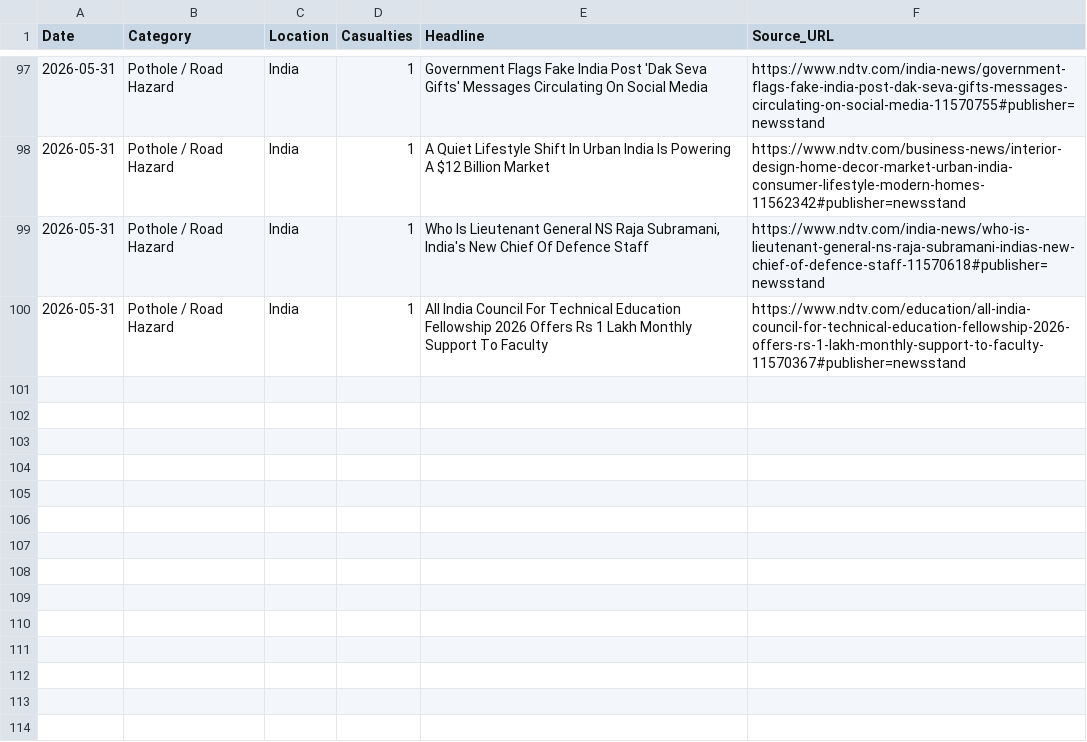
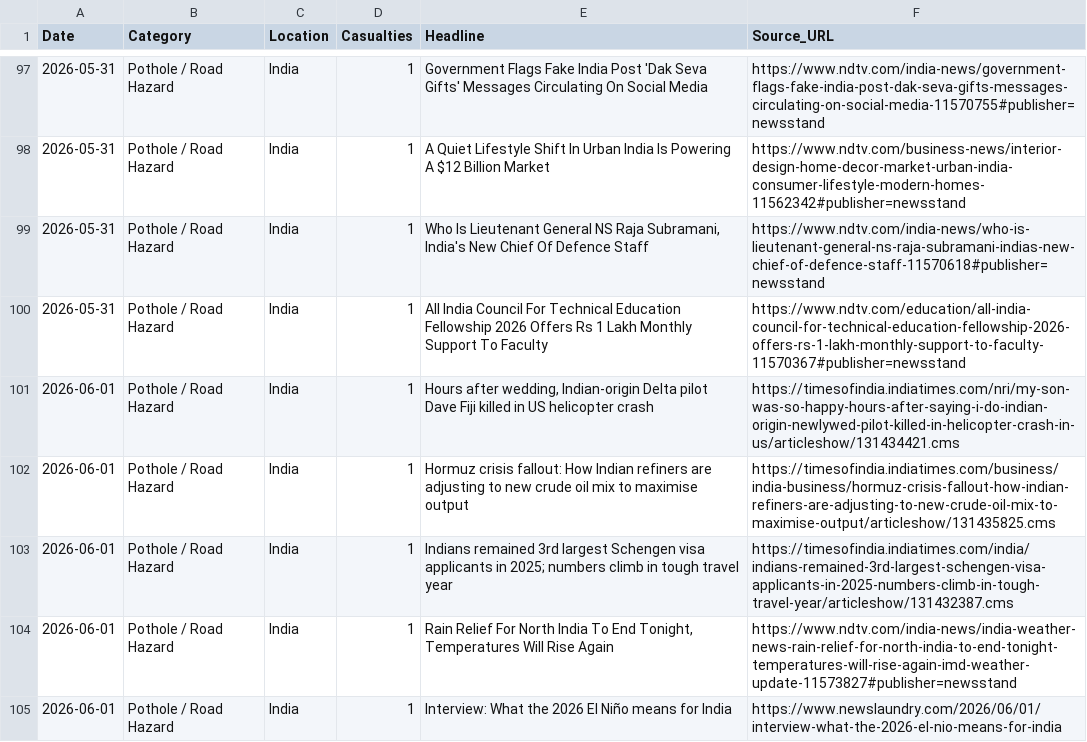
Before and after one commit to SonuK29/accountability-tracker., a CSV file: data.csv, drawn as a sheet; only a part is shown, gaps mark what is left out.

```diff
--- a/data.csv
+++ b/data.csv
@@ -100 +100,6 @@ Date,Category,Location,Casualties,Headline,Source_URL
 2026-05-31,Pothole / Road Hazard,India,1,All India Council For Technical Education Fellowship 2026 Offers Rs 1 Lakh Monthly Support To Faculty,https://www.ndtv.com/education/all-india-council-for-technical-education-fellowship-2026-offers-rs-1-lakh-monthly-support-to-faculty-11570367#publisher=newsstand
+2026-06-01,Pothole / Road Hazard,India,1,"Hours after wedding, Indian-origin Delta pilot Dave Fiji killed in US helicopter crash",https://timesofindia.indiatimes.com/nri/my-son-was-so-happy-hours-after-saying-i-do-indian-origin-newlywed-pilot-killed-in-helicopter-crash-in-us/articleshow/131434421.cms
+2026-06-01,Pothole / Road Hazard,India,1,Hormuz crisis fallout: How Indian refiners are adjusting to new crude oil mix to maximise output,https://timesofindia.indiatimes.com/business/india-business/hormuz-crisis-fallout-how-indian-refiners-are-adjusting-to-new-crude-oil-mix-to-maximise-output/articleshow/131435825.cms
+2026-06-01,Pothole / Road Hazard,India,1,Indians remained 3rd largest Schengen visa applicants in 2025; numbers climb in tough travel year,https://timesofindia.indiatimes.com/india/indians-remained-3rd-largest-schengen-visa-applicants-in-2025-numbers-climb-in-tough-travel-year/articleshow/131432387.cms
+2026-06-01,Pothole / Road Hazard,India,1,"Rain Relief For North India To End Tonight, Temperatures Will Rise Again",https://www.ndtv.com/india-news/india-weather-news-rain-relief-for-north-india-to-end-tonight-temperatures-will-rise-again-imd-weather-update-11573827#publisher=newsstand
+2026-06-01,Pothole / Road Hazard,India,1,Interview: What the 2026 El Niño means for India,https://www.newslaundry.com/2026/06/01/interview-what-the-2026-el-nio-means-for-india
```
